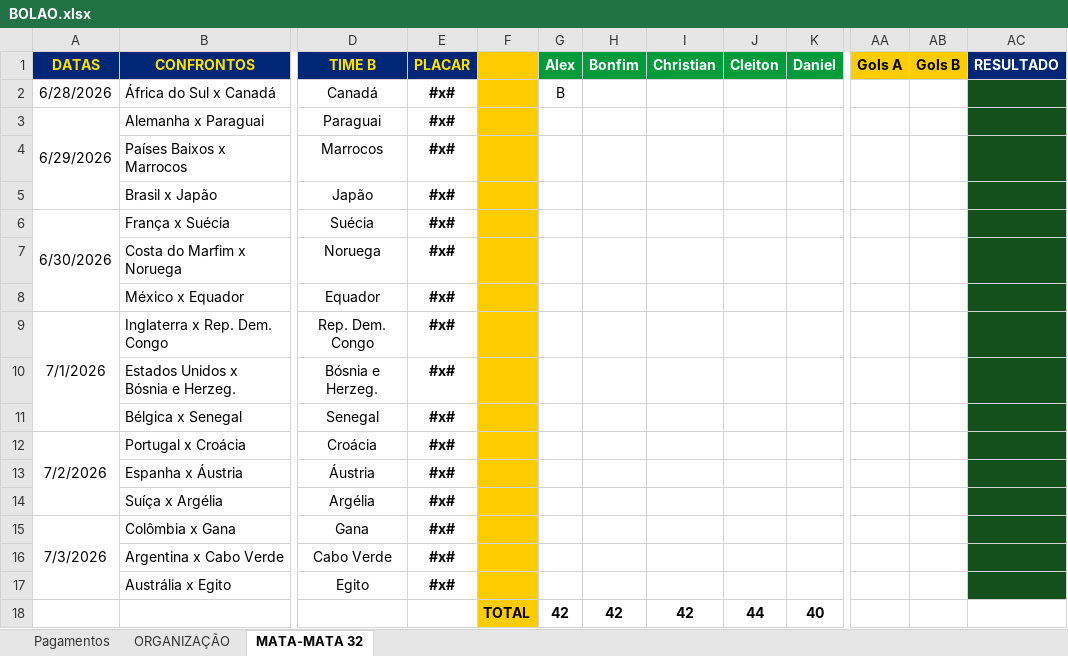
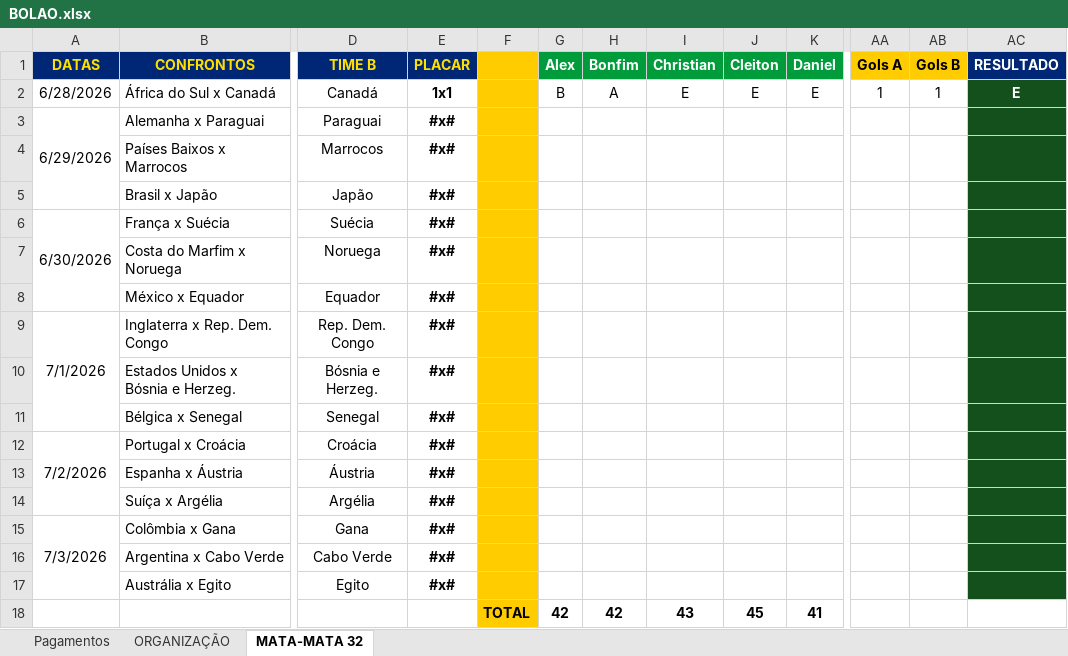
Before and after one commit to ChristianBranco/BolaoCopa, an Excel workbook: BOLAO.xlsx, sheet MATA-MATA 32, drawn as a sheet; only a part is shown, gaps mark what is left out; values as stored, in another font and other column widths than the file's, no borders; conditional formats not drawn; the diff names each change by its address in the sheet, - before the commit and + after, or states it on an @@ line.

Commit message:
Update BOLAO.xlsx

```diff
--- a/BOLAO.xlsx (sheet MATA-MATA 32)
+++ b/BOLAO.xlsx (sheet MATA-MATA 32)
-E2 (PLACAR): #x#
+E2 (PLACAR): 1x1
-H2 (Bonfim): (empty)
+H2 (Bonfim): A
-I2 (Christian): (empty)
+I2 (Christian): E
-J2 (Cleiton): (empty)
+J2 (Cleiton): E
-K2 (Daniel): (empty)
+K2 (Daniel): E
-AA2 (Gols A): (empty)
+AA2 (Gols A): 1
-AB2 (Gols B): (empty)
+AB2 (Gols B): 1
-AC2 (RESULTADO): (empty)
+AC2 (RESULTADO): E
-I18 (Christian): 42
+I18 (Christian): 43
-J18 (Cleiton): 44
+J18 (Cleiton): 45
-K18 (Daniel): 40
+K18 (Daniel): 41
```
